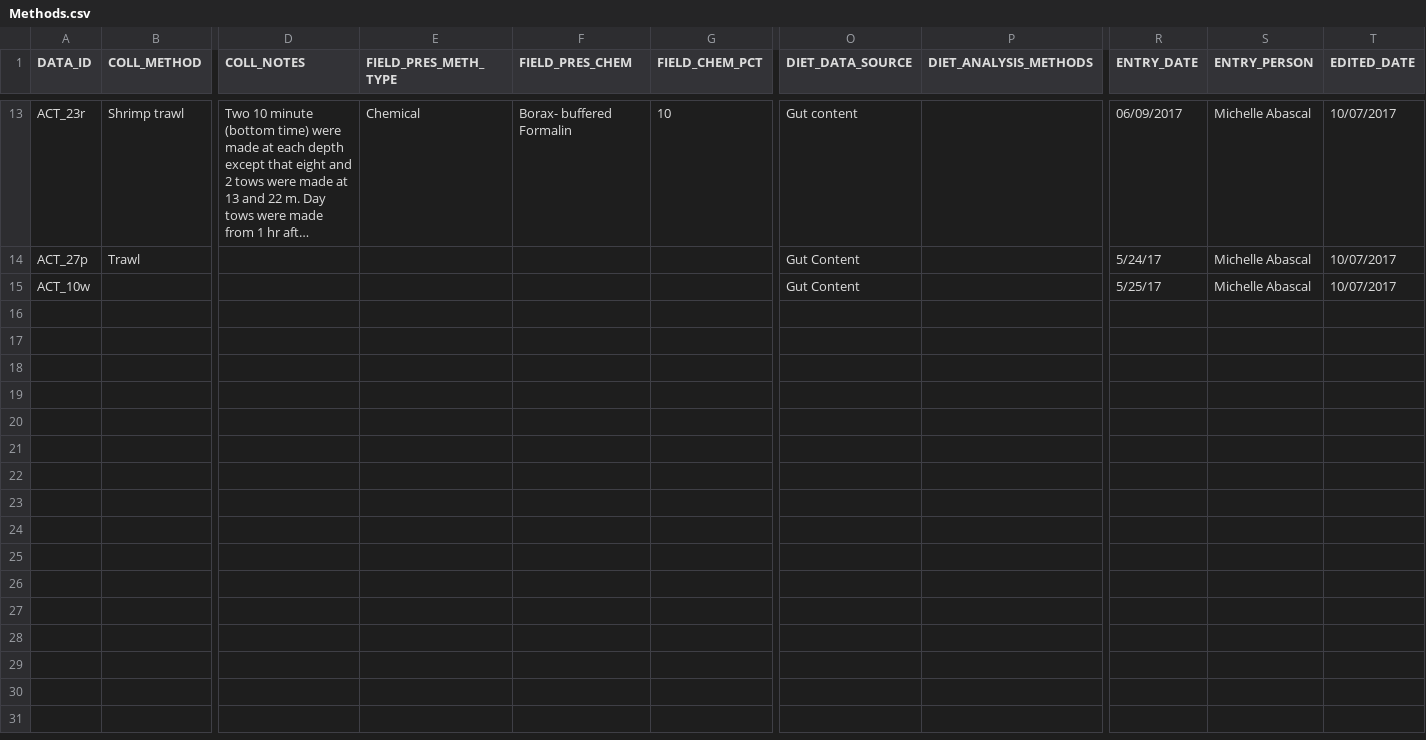
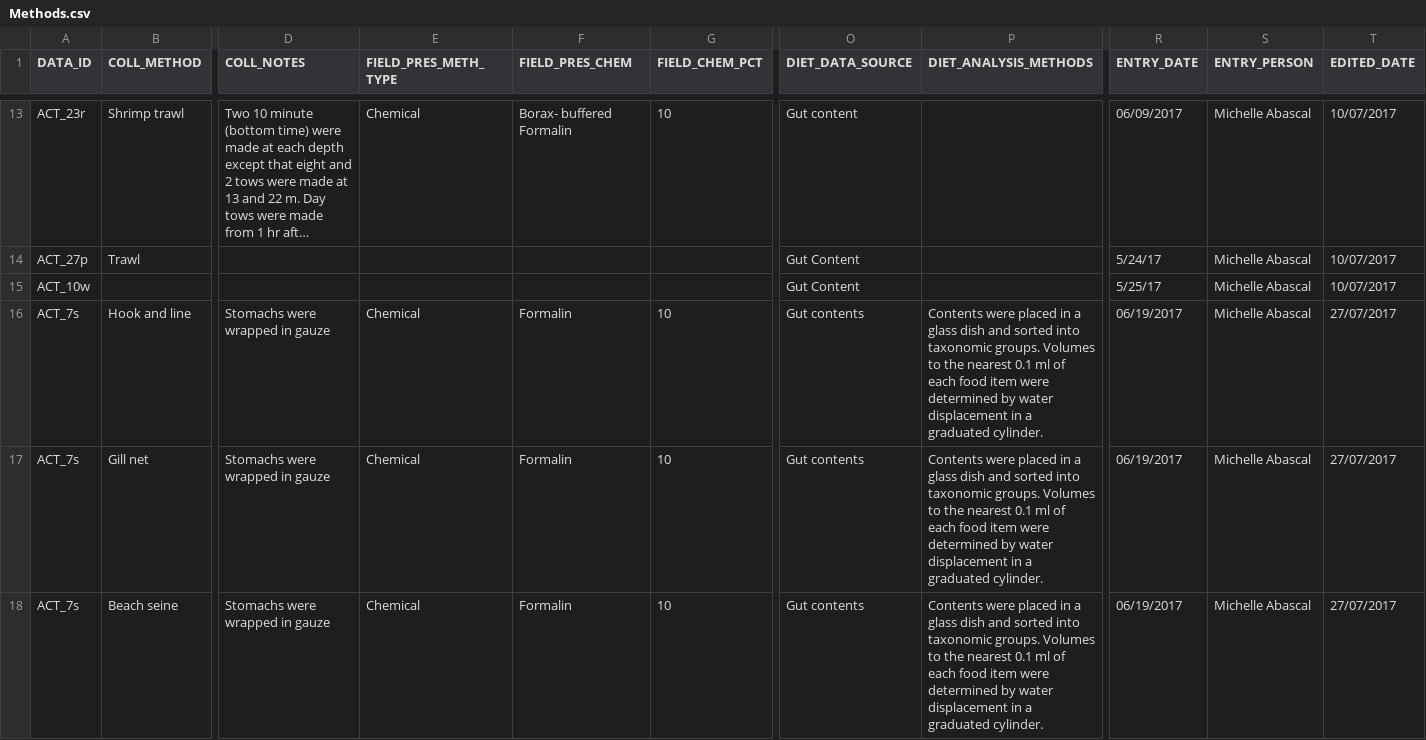
Before and after one commit to GoMexSI/abascal, a CSV file: Methods.csv, drawn as a sheet; only a part is shown, gaps mark what is left out; long unchanged cells end in …; rows hold the shown columns only; the diff covers the shown part only; the diff names each change by its address in the sheet, - before the commit and + after, or states it on an @@ line.

```diff
--- a/Methods.csv
+++ b/Methods.csv
+row 16: ACT_7s | Hook and line | Stomachs were wrapped in gauze | Chemical | Formalin | 10 | Gut contents | Contents were placed in a glass dish and sorted into taxonomic groups. Volumes to the nearest 0.1 ml of each food item were determined by water displacement in a graduated cylinder. | 06/19/2017 | Michelle Abascal | 27/07/2017
+row 17: ACT_7s | Gill net | Stomachs were wrapped in gauze | Chemical | Formalin | 10 | Gut contents | Contents were placed in a glass dish and sorted into taxonomic groups. Volumes to the nearest 0.1 ml of each food item were determined by water displacement in a graduated cylinder. | 06/19/2017 | Michelle Abascal | 27/07/2017
+row 18: ACT_7s | Beach seine | Stomachs were wrapped in gauze | Chemical | Formalin | 10 | Gut contents | Contents were placed in a glass dish and sorted into taxonomic groups. Volumes to the nearest 0.1 ml of each food item were determined by water displacement in a graduated cylinder. | 06/19/2017 | Michelle Abascal | 27/07/2017
```
Also changed, not shown: 2 added rows elsewhere in this file, Predators.csv, References.csv, 2 other files.
